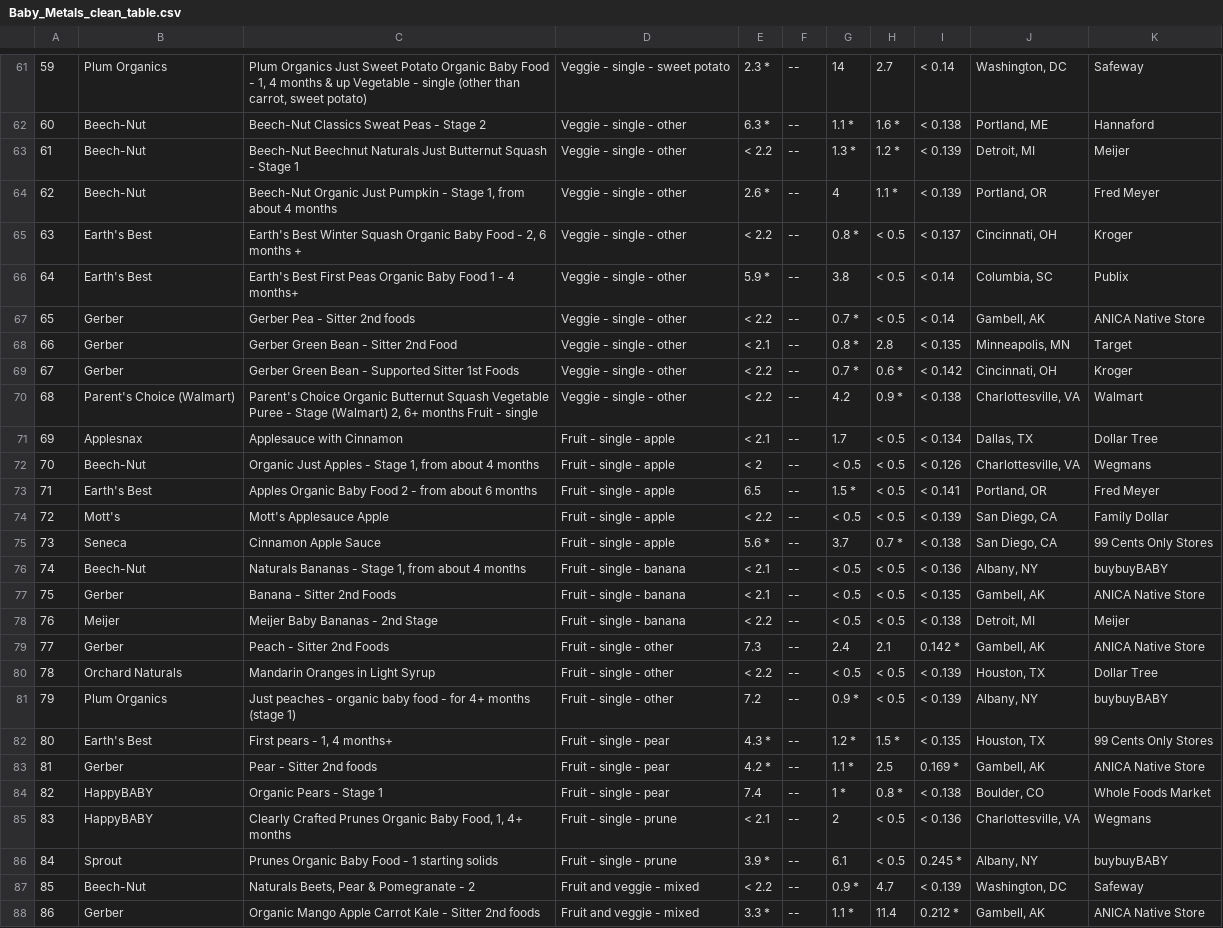
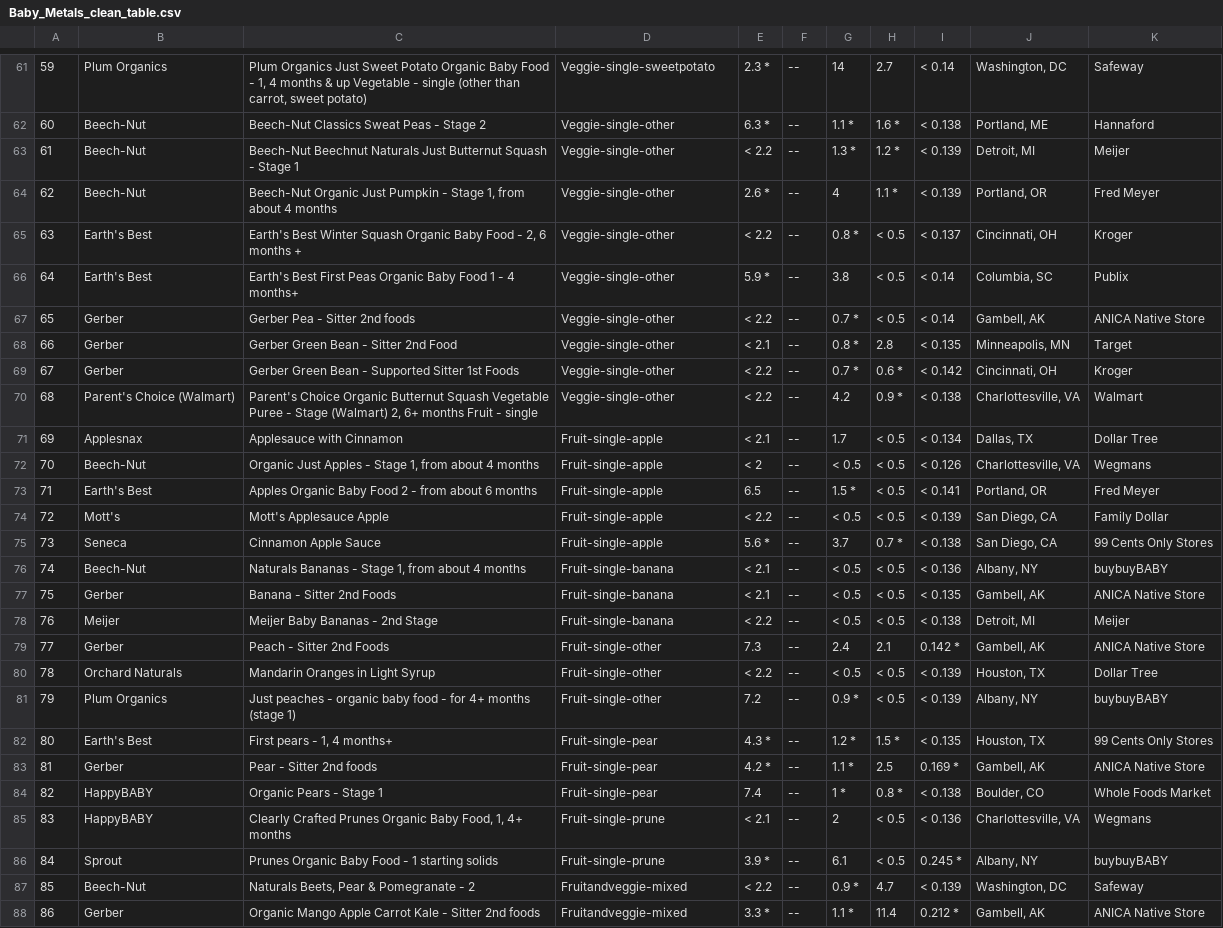
Before and after one commit to plindner332/BabyFood_Metal, a CSV file: Baby_Metals_clean_table.csv, drawn as a sheet; only a part is shown, gaps mark what is left out; the diff covers the shown part only; the diff names each change by its address in the sheet, - before the commit and + after, or states it on an @@ line.

```diff
--- a/Baby_Metals_clean_table.csv
+++ b/Baby_Metals_clean_table.csv
-D61: Veggie - single - sweet potato
+D61: Veggie-single-sweetpotato
-D62:D70: Veggie - single - other
+D62:D70: Veggie-single-other
-D71:D75: Fruit - single - apple
+D71:D75: Fruit-single-apple
-D76:D78: Fruit - single - banana
+D76:D78: Fruit-single-banana
-D79:D81: Fruit - single - other
+D79:D81: Fruit-single-other
-D82:D84: Fruit - single - pear
+D82:D84: Fruit-single-pear
-D85:D86: Fruit - single - prune
+D85:D86: Fruit-single-prune
-D87:D88: Fruit and veggie - mixed
+D87:D88: Fruitandveggie-mixed
```
Also changed, not shown: 110 edited cells elsewhere in this file, Baby_Metals_mod_data.csv, 1 other file.
